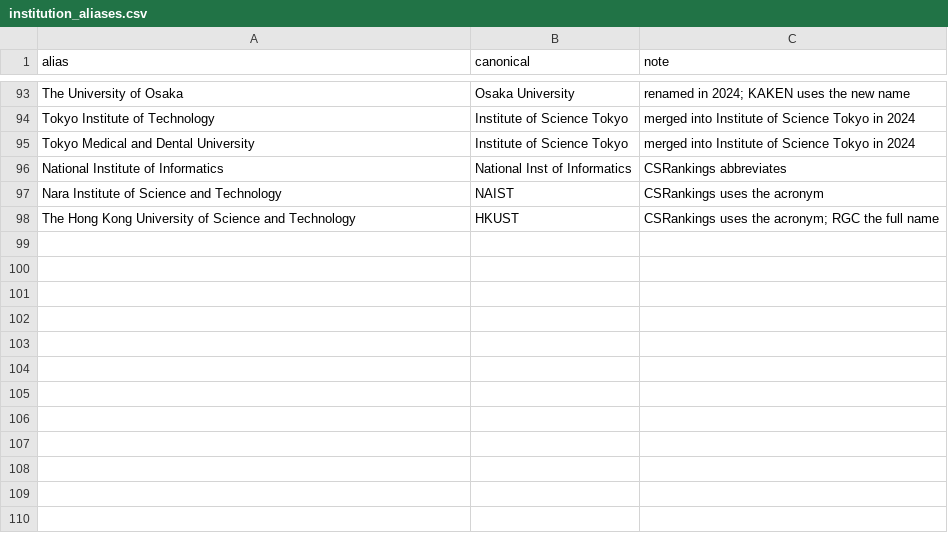
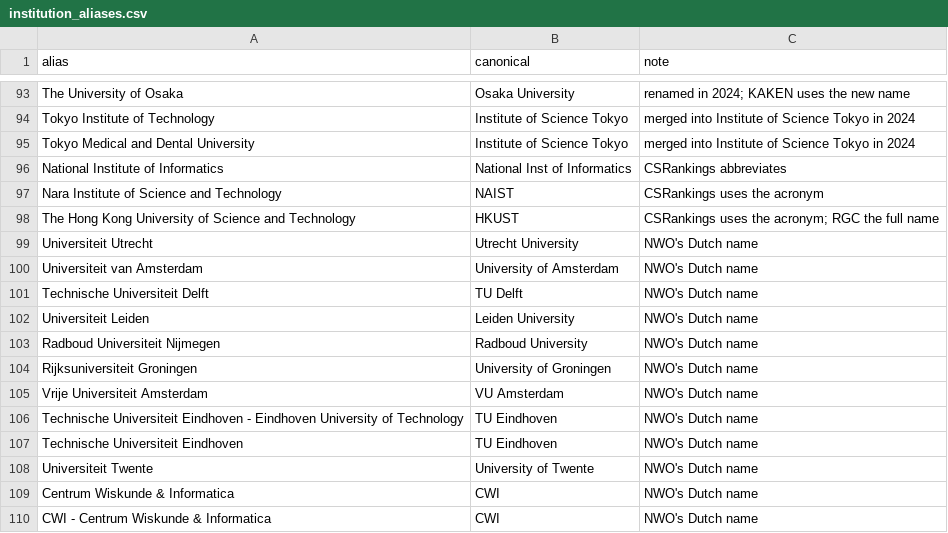
Before and after one commit to Rubix982/open-concept-lab, a CSV file: projects/rank-nsf-linker/backup/institution_aliases.csv, drawn as a sheet; only a part is shown, gaps mark what is left out; the diff names each change by its address in the sheet, - before the commit and + after, or states it on an @@ line.

```diff
--- a/projects/rank-nsf-linker/backup/institution_aliases.csv
+++ b/projects/rank-nsf-linker/backup/institution_aliases.csv
+row 99: Universiteit Utrecht | Utrecht University | NWO's Dutch name
+row 100: Universiteit van Amsterdam | University of Amsterdam | NWO's Dutch name
+row 101: Technische Universiteit Delft | TU Delft | NWO's Dutch name
+row 102: Universiteit Leiden | Leiden University | NWO's Dutch name
+row 103: Radboud Universiteit Nijmegen | Radboud University | NWO's Dutch name
+row 104: Rijksuniversiteit Groningen | University of Groningen | NWO's Dutch name
+row 105: Vrije Universiteit Amsterdam | VU Amsterdam | NWO's Dutch name
+row 106: Technische Universiteit Eindhoven - Eindhoven University of Technology | TU Eindhoven | NWO's Dutch name
+row 107: Technische Universiteit Eindhoven | TU Eindhoven | NWO's Dutch name
+row 108: Universiteit Twente | University of Twente | NWO's Dutch name
+row 109: Centrum Wiskunde & Informatica | CWI | NWO's Dutch name
+row 110: CWI - Centrum Wiskunde & Informatica | CWI | NWO's Dutch name
```
Also changed, not shown: 1 other file.
